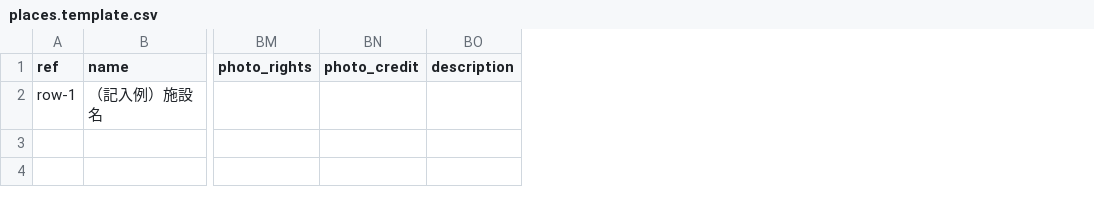
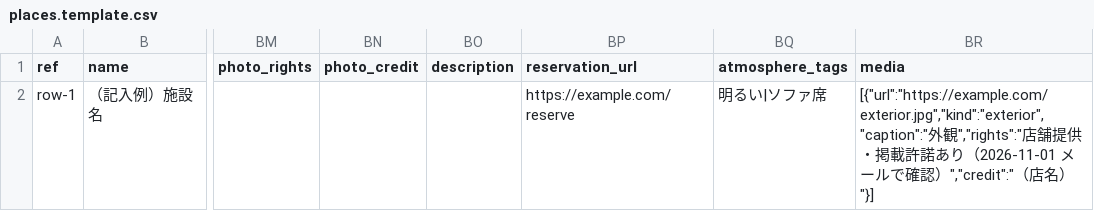
Before and after one commit to HIDETOHIRANUMA/wanpo, a CSV file: templates/places.template.csv, drawn as a sheet; only a part is shown, gaps mark what is left out; the diff names each change by its address in the sheet, - before the commit and + after, or states it on an @@ line.

```diff
--- a/templates/places.template.csv
+++ b/templates/places.template.csv
+column BP (reservation_url), row 2: https://example.com/reserve
+column BQ (atmosphere_tags), row 2: 明るい|ソファ席
+column BR (media), row 2: [{"url":"https://example.com/exterior.jpg","kind":"exterior","caption":"外観","rights":"店舗提供・掲載許諾あり（2026-11-01 メールで確認）","credit":"（店名）"}]
```
Also changed, not shown: 51 other files.
